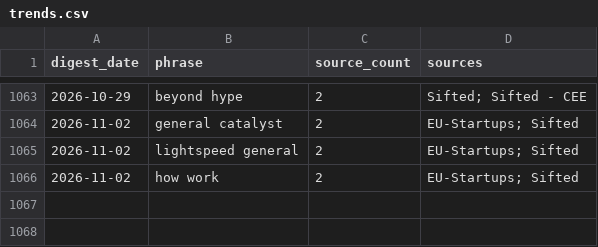
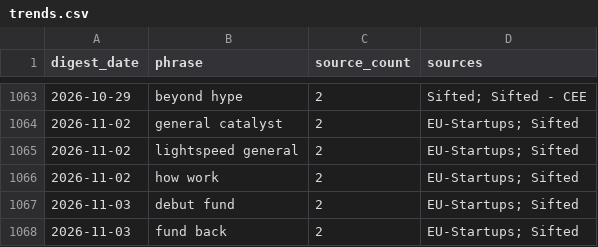
Before and after one commit to trpelka/trend-monitor, a CSV file: data/trends.csv, drawn as a sheet; only a part is shown, gaps mark what is left out.

```diff
--- a/data/trends.csv
+++ b/data/trends.csv
@@ -1066 +1066,3 @@ digest_date,phrase,source_count,sources
 2026-11-02,how work,2,EU-Startups; Sifted
+2026-11-03,debut fund,2,EU-Startups; Sifted
+2026-11-03,fund back,2,EU-Startups; Sifted
```
Also changed, not shown: data/articles.csv, 2 other files.
